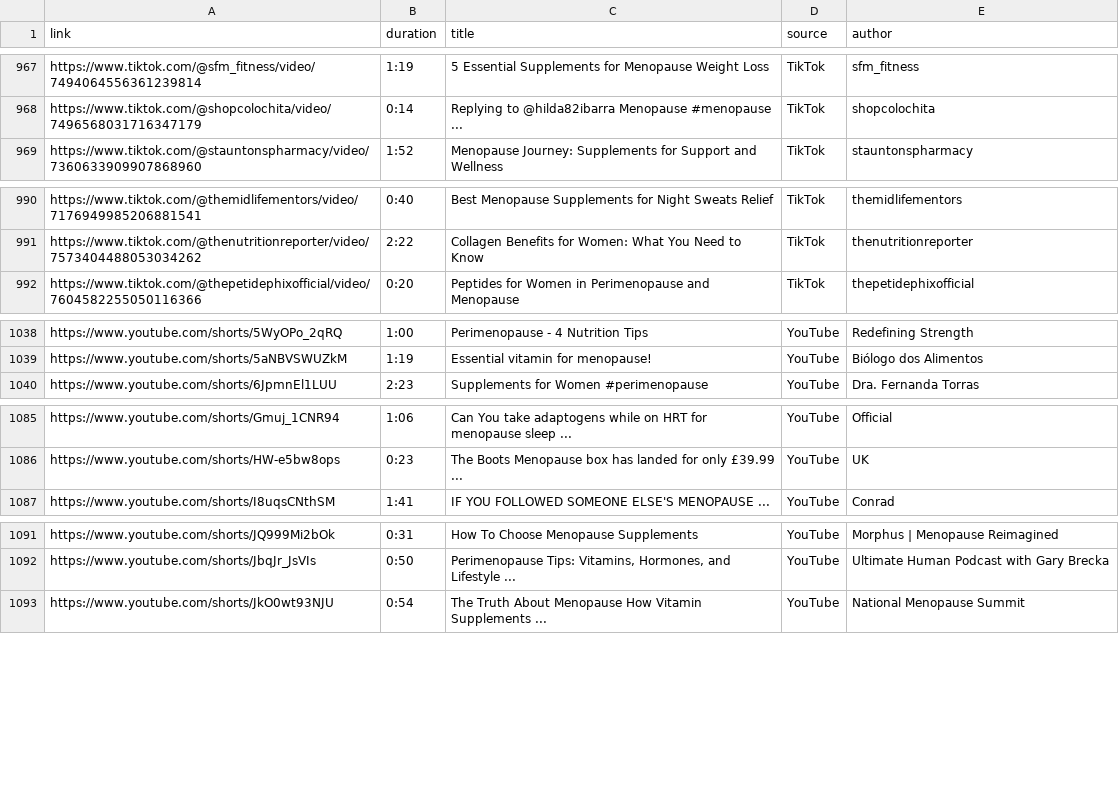
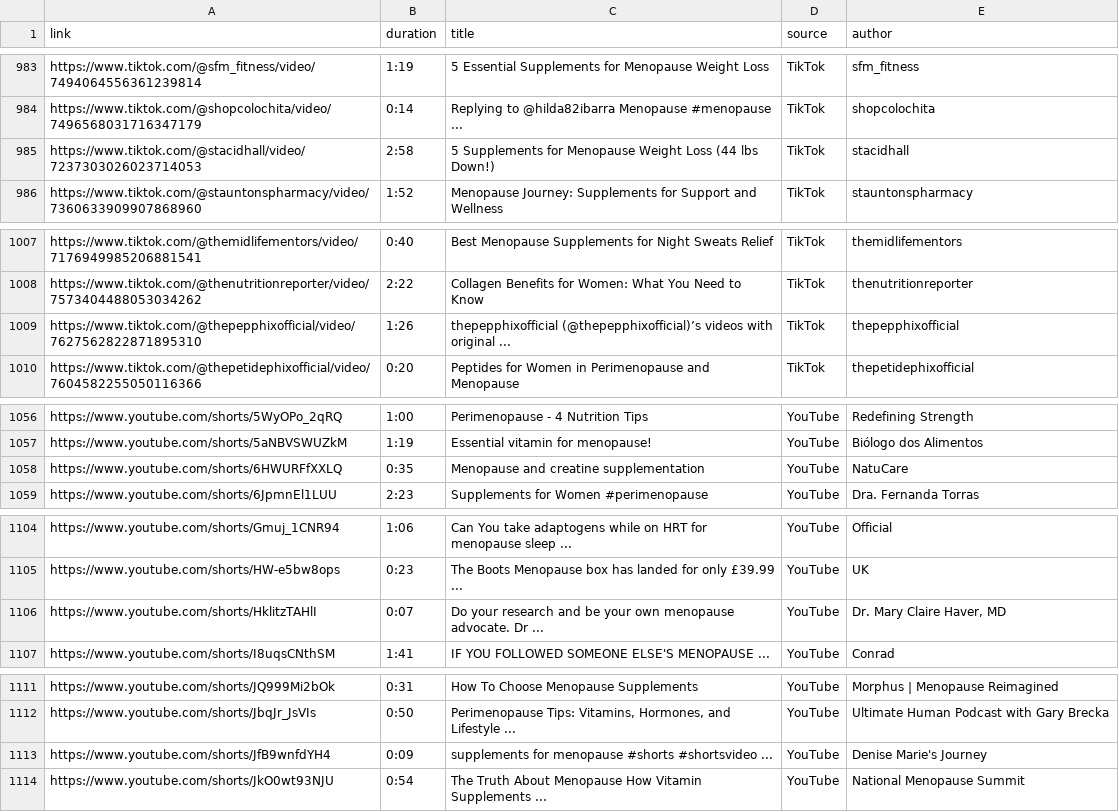
Before and after one commit to UoA-eResearch/timeout, a CSV file: supplements.csv, drawn as a sheet; only a part is shown, gaps mark what is left out; the diff covers the shown part only; the diff names each change by its address in the sheet, - before the commit and + after, or states it on an @@ line.

```diff
--- a/supplements.csv
+++ b/supplements.csv
+row 985: https://www.tiktok.com/@stacidhall/video/7237303026023714053 | 2:58 | 5 Supplements for Menopause Weight Loss (44 lbs Down!) | TikTok | stacidhall
+row 1009: https://www.tiktok.com/@thepepphixofficial/video/7627562822871895310 | 1:26 | thepepphixofficial (@thepepphixofficial)’s videos with original ... | TikTok | thepepphixofficial
+row 1058: https://www.youtube.com/shorts/6HWURFfXXLQ | 0:35 | Menopause and creatine supplementation | YouTube | NatuCare
+row 1106: https://www.youtube.com/shorts/HklitzTAHlI | 0:07 | Do your research and be your own menopause advocate. Dr ... | YouTube | Dr. Mary Claire Haver, MD
+row 1113: https://www.youtube.com/shorts/JfB9wnfdYH4 | 0:09 | supplements for menopause #shorts #shortsvideo ... | YouTube | Denise Marie's Journey
```
Also changed, not shown: 17 added rows elsewhere in this file, 1 other file.
